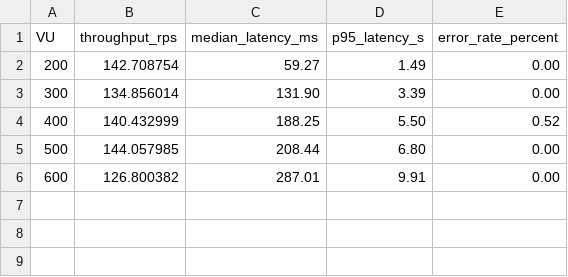
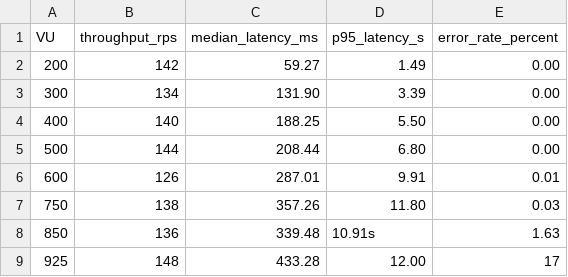
Before and after one commit to Siuumanth/GoVault, a CSV file: load-test-res/datavis/proxy.csv, drawn as a sheet.

```diff
--- a/load-test-res/datavis/proxy.csv
+++ b/load-test-res/datavis/proxy.csv
@@ -1,6 +1,9 @@
 VU,throughput_rps,median_latency_ms,p95_latency_s,error_rate_percent
-200,142.708754,59.27,1.49,0.00
-300,134.856014,131.90,3.39,0.00
-400,140.432999,188.25,5.50,0.52
-500,144.057985,208.44,6.80,0.00
-600,126.800382,287.01,9.91,0.00
+200,142,59.27,1.49,0.00
+300,134,131.90,3.39,0.00
+400,140,188.25,5.50,0.00
+500,144,208.44,6.80,0.00
+600,126,287.01,9.91,0.01
+750,138,357.26,11.80,0.03
+850,136,339.48,10.91s,1.63
+925,148,433.28,12.00,17
```
Also changed, not shown: 5 other files.
